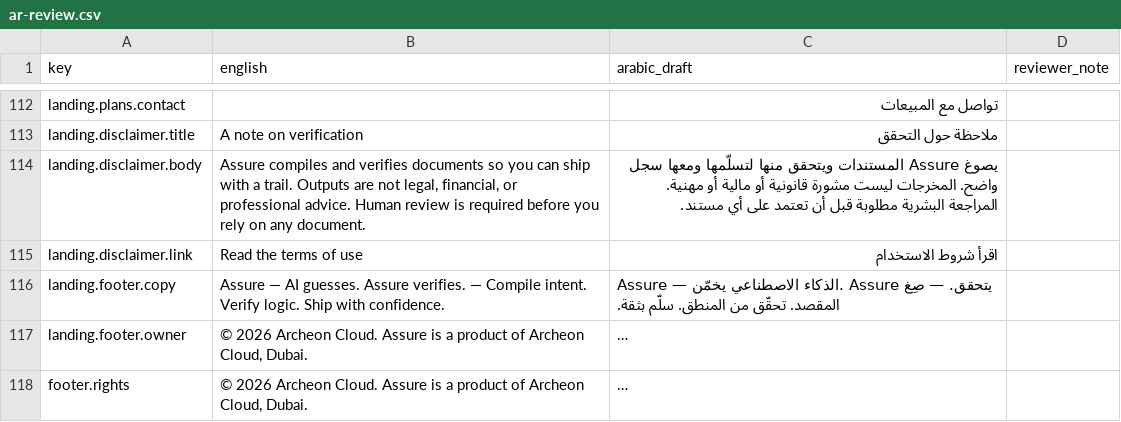
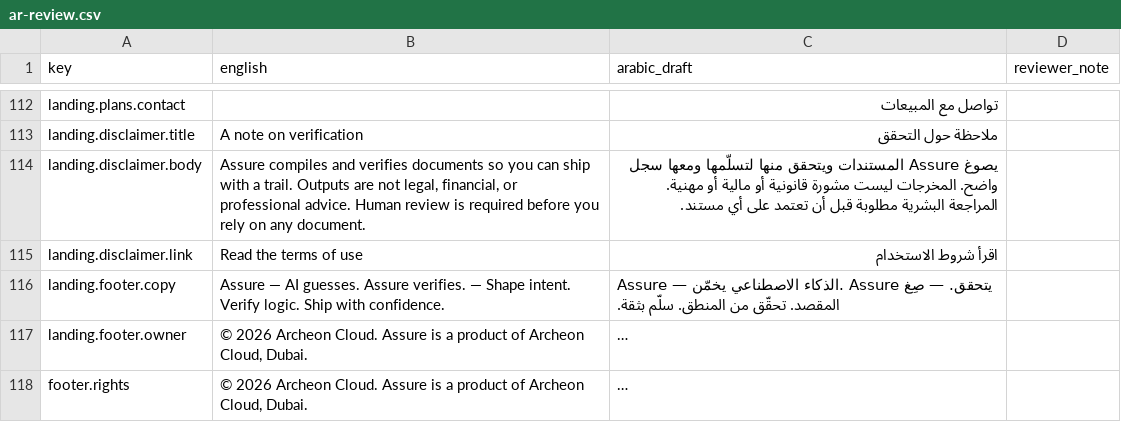
Before and after one commit to orhgor/assure, a CSV file: docs/i18n/ar-review.csv, drawn as a sheet; only a part is shown, gaps mark what is left out; long unchanged cells end in …; the diff names each change by its address in the sheet, - before the commit and + after, or states it on an @@ line.

Commit message:
copy: footer line matches the English meaning in all 8 locales (AI guesses. Assure verifies. / Shape intent. Verify logic. Ship with confidence.); native-review CSV

```diff
--- a/docs/i18n/ar-review.csv
+++ b/docs/i18n/ar-review.csv
-B116 (english): …verifies. — Compile intent. Verify…
+B116 (english): …verifies. — Shape intent. Verify…
```
Also changed, not shown: 2 other files.
